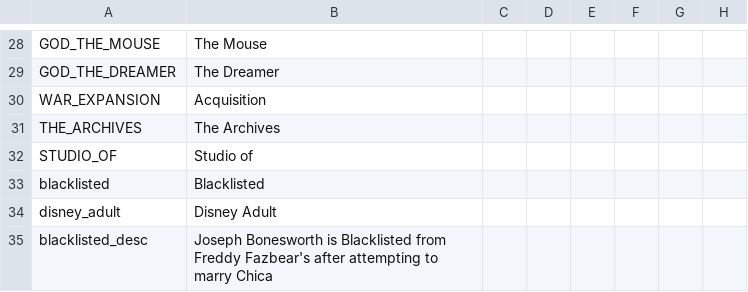
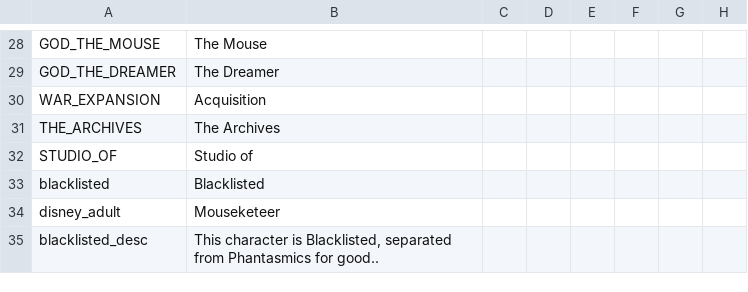
Before and after one commit to MrBadaniel/Aguila-o-Sol, a CSV file: localisation/disneymod.csv, drawn as a sheet; only a part is shown, gaps mark what is left out; the diff covers the shown part only; the diff names each change by its address in the sheet, - before the commit and + after, or states it on an @@ line.

Commit message:
added Disneymod LOC

```diff
--- a/localisation/disneymod.csv
+++ b/localisation/disneymod.csv
-B34: Disney Adult
+B34: Mouseketeer
-B35: Joseph Bonesworth is Blacklisted from Freddy Fazbear's after attempting to marry Chica
+B35: This character is Blacklisted, separated from Phantasmics for good..
```
Also changed, not shown: 32 added rows and 4 edited cells elsewhere in this file.
